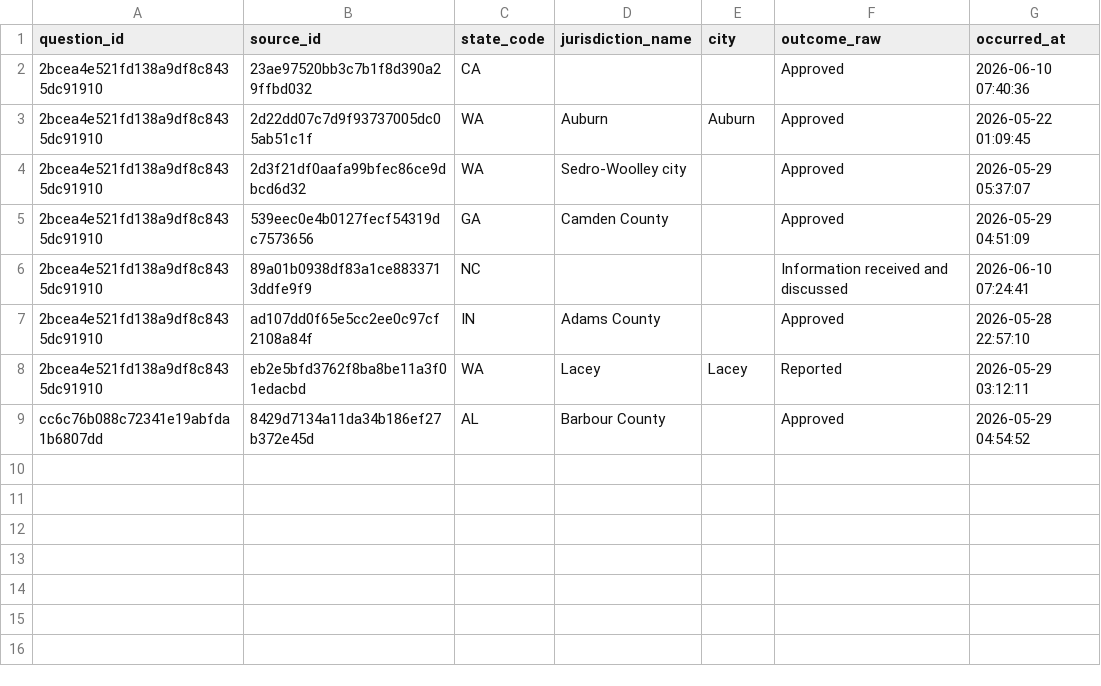
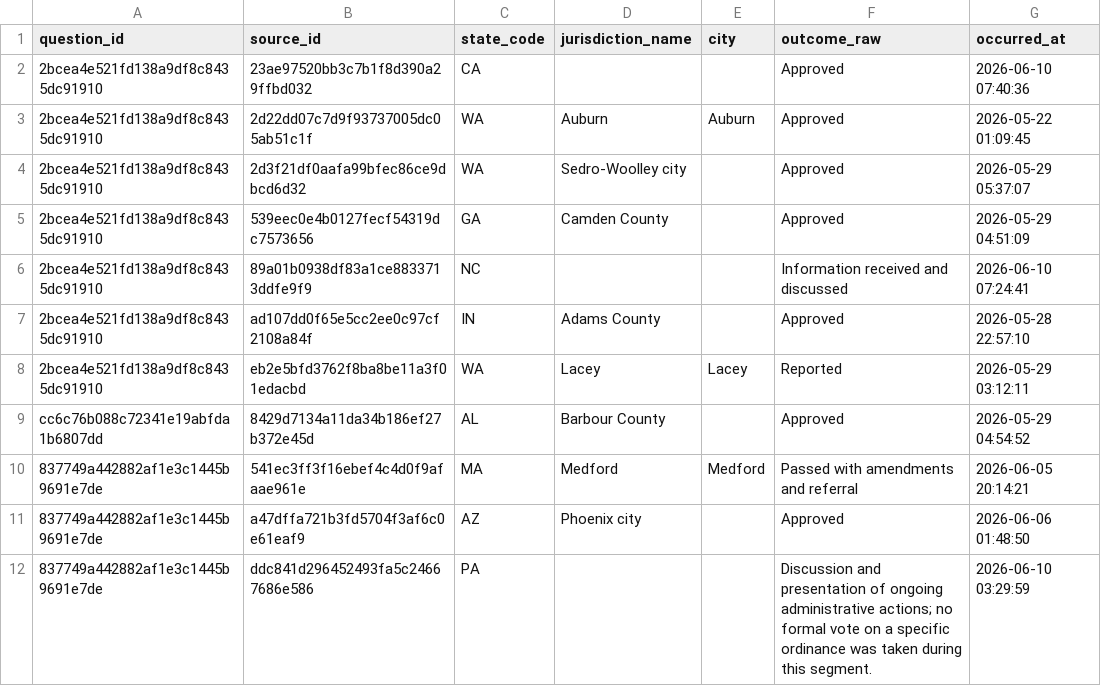
Before and after one commit to getcommunityone/open-navigator, a CSV file: dbt_project/seeds/curated_question_instance.csv, drawn as a sheet; the diff names each change by its address in the sheet, - before the commit and + after, or states it on an @@ line.

```diff
--- a/dbt_project/seeds/curated_question_instance.csv
+++ b/dbt_project/seeds/curated_question_instance.csv
+row 10: 837749a442882af1e3c1445b9691e7de | 541ec3ff3f16ebef4c4d0f9afaae961e | MA | Medford | Medford | Passed with amendments and referral | 2026-06-05 20:14:21
+row 11: 837749a442882af1e3c1445b9691e7de | a47dffa721b3fd5704f3af6c0e61eaf9 | AZ | Phoenix city |  | Approved | 2026-06-06 01:48:50
+row 12: 837749a442882af1e3c1445b9691e7de | ddc841d296452493fa5c24667686e586 | PA |  |  | Discussion and presentation of ongoing administrative actions; no formal vote on a specific ordinance was taken during this segment. | 2026-06-10 03:29:59
```
Also changed, not shown: 17 other files.
